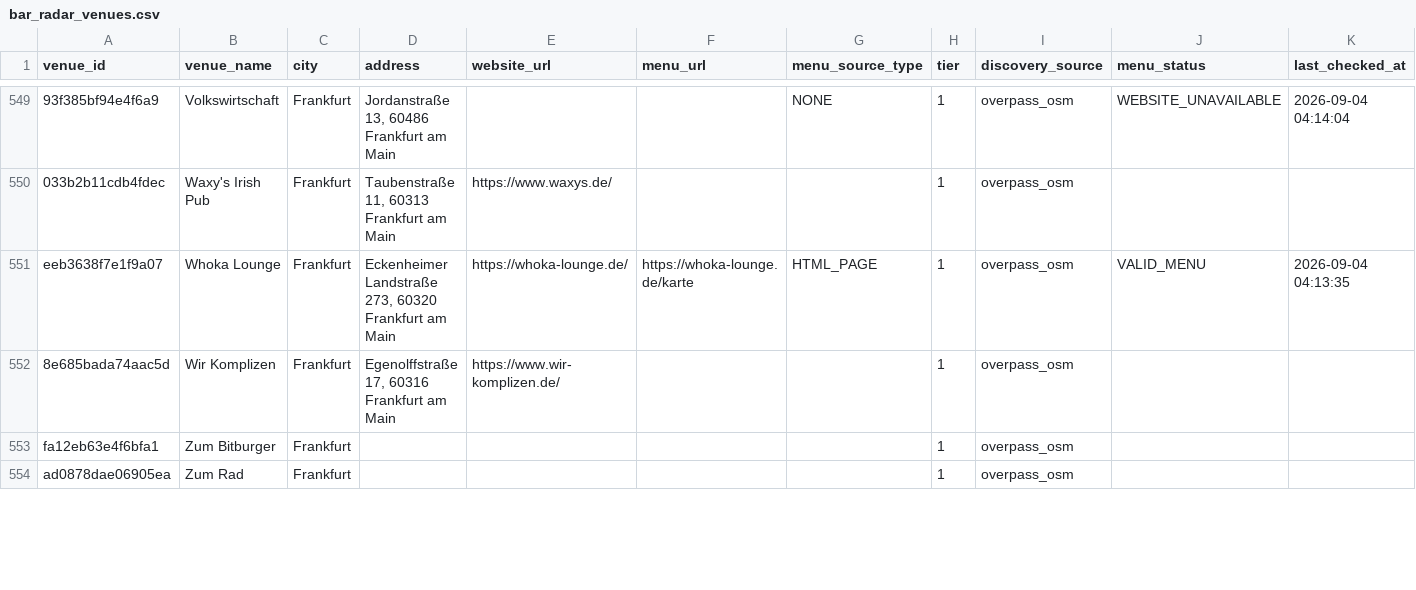
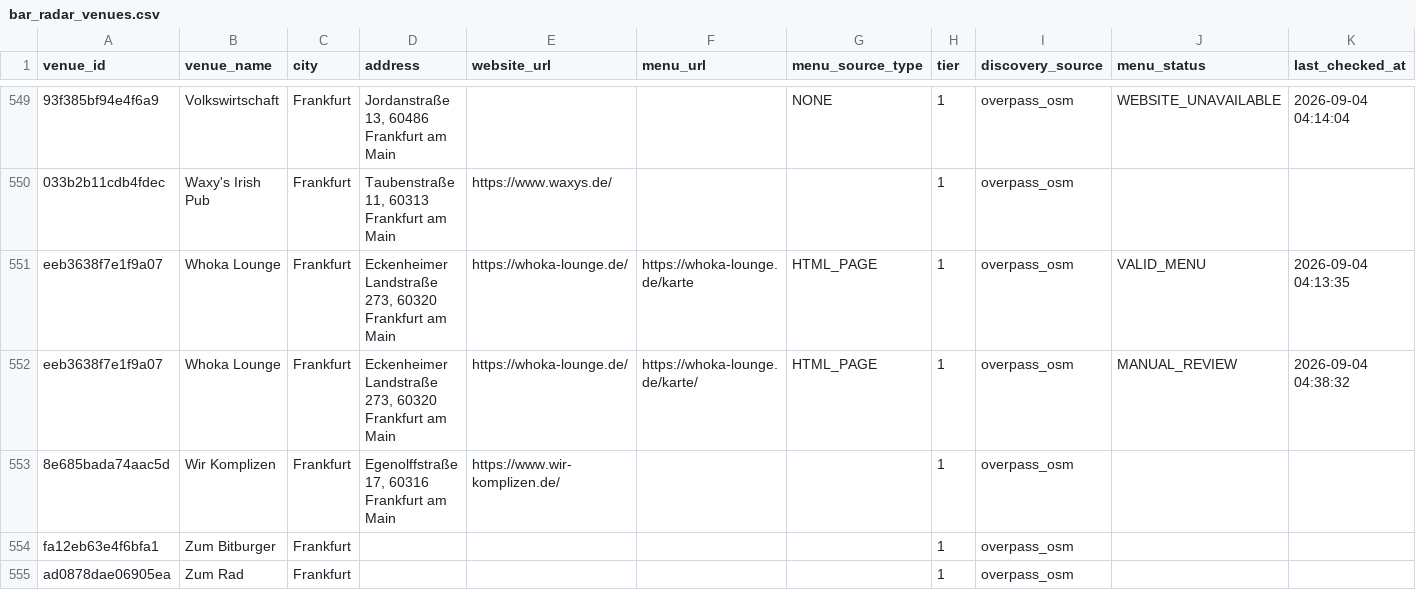
Before and after one commit to lilfimp/bar-radar-manual, a CSV file: data/exports/bar_radar_venues.csv, drawn as a sheet; only a part is shown, gaps mark what is left out; the diff covers the shown part only; the diff names each change by its address in the sheet, - before the commit and + after, or states it on an @@ line.

```diff
--- a/data/exports/bar_radar_venues.csv
+++ b/data/exports/bar_radar_venues.csv
+row 552: eeb3638f7e1f9a07 | Whoka Lounge | Frankfurt | Eckenheimer Landstraße 273, 60320 Frankfurt am Main | https://whoka-lounge.de/ | https://whoka-lounge.de/karte/ | HTML_PAGE | 1 | overpass_osm | MANUAL_REVIEW | 2026-09-04 04:38:32
```
Also changed, not shown: 6 edited cells elsewhere in this file, data/exports/bar_radar_menu_sources.csv, data/exports/bar_radar_menu_sources_extracted.csv, 2 other files.
